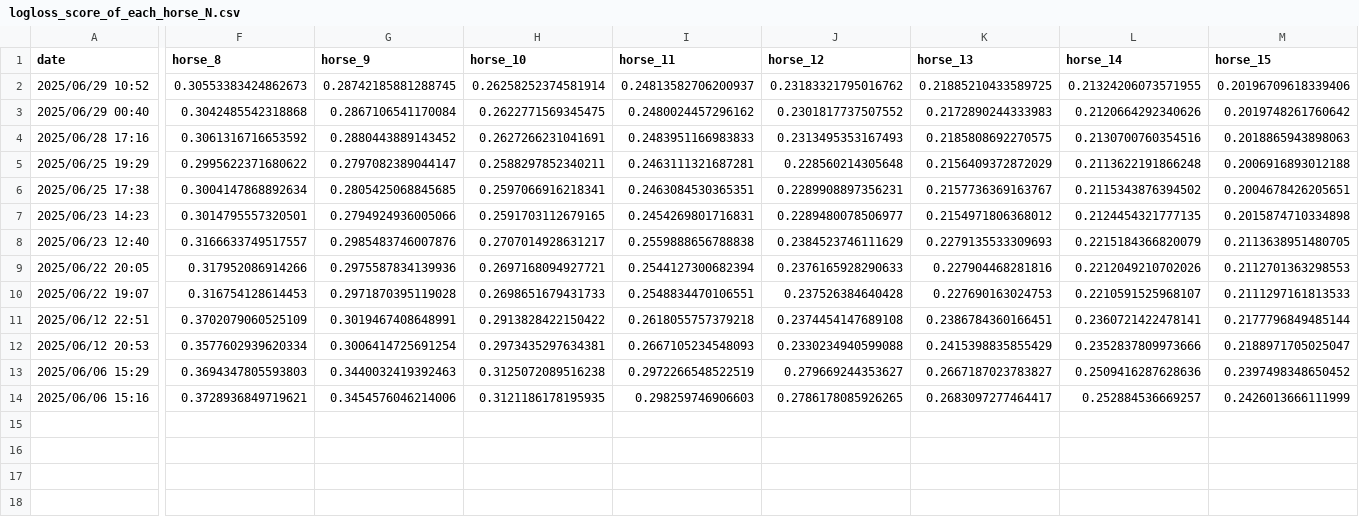
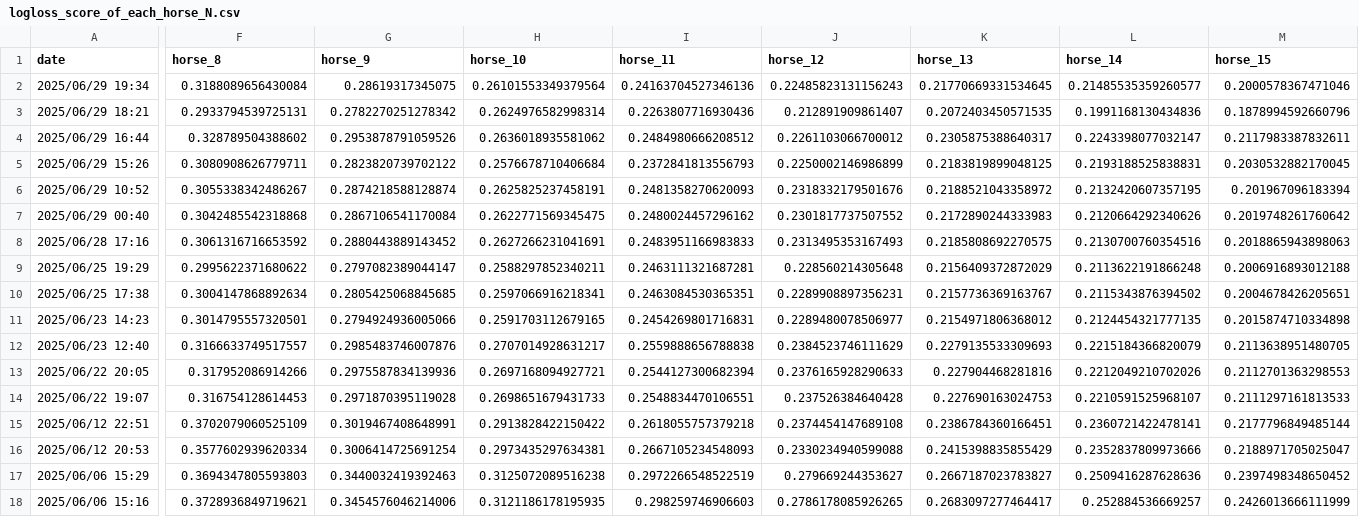
Before and after one commit to NaganagaKen/HORSE_RACING, a CSV file: Memo/logloss_score_of_each_horse_N.csv, drawn as a sheet; only a part is shown, gaps mark what is left out; addresses are those after the commit; rows hold the shown columns only; the diff covers the shown part only; the diff names each change by its address in the sheet, - before the commit and + after, or states it on an @@ line.

```diff
--- a/Memo/logloss_score_of_each_horse_N.csv
+++ b/Memo/logloss_score_of_each_horse_N.csv
+row 2: 2025/06/29 19:34 | 0.3188089656430084 | 0.28619317345075 | 0.26101553349379564 | 0.24163704527346136 | 0.22485823131156243 | 0.21770669331534645 | 0.21485535359260577 | 0.2000578367471046
+row 3: 2025/06/29 18:21 | 0.2933794539725131 | 0.2782270251278342 | 0.2624976582998314 | 0.2263807716930436 | 0.212891909861407 | 0.2072403450571535 | 0.1991168130434836 | 0.1878994592660796
+row 4: 2025/06/29 16:44 | 0.328789504388602 | 0.2953878791059526 | 0.2636018935581062 | 0.2484980666208512 | 0.2261103066700012 | 0.2305875388640317 | 0.2243398077032147 | 0.2117983387832611
+row 5: 2025/06/29 15:26 | 0.3080908626779711 | 0.2823820739702122 | 0.2576678710406684 | 0.2372841813556793 | 0.2250002146986899 | 0.2183819899048125 | 0.2193188525838831 | 0.2030532882170045
-F6 (horse_8): 0.30553383424862673
+F6 (horse_8): 0.3055338342486267
-G6 (horse_9): 0.28742185881288745
+G6 (horse_9): 0.2874218588128874
-H6 (horse_10): 0.26258252374581914
+H6 (horse_10): 0.2625825237458191
-I6 (horse_11): 0.24813582706200937
+I6 (horse_11): 0.2481358270620093
-J6 (horse_12): 0.23183321795016762
+J6 (horse_12): 0.2318332179501676
-K6 (horse_13): 0.21885210433589725
+K6 (horse_13): 0.2188521043358972
-L6 (horse_14): 0.21324206073571955
+L6 (horse_14): 0.2132420607357195
-M6 (horse_15): 0.20196709618339406
+M6 (horse_15): 0.201967096183394
```
Also changed, not shown: 2 edited cells elsewhere in this file, 8 other files.
